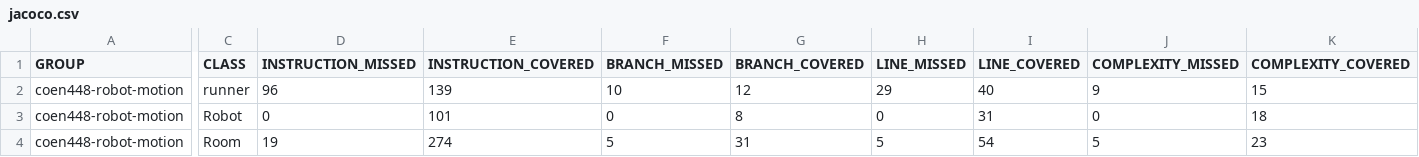
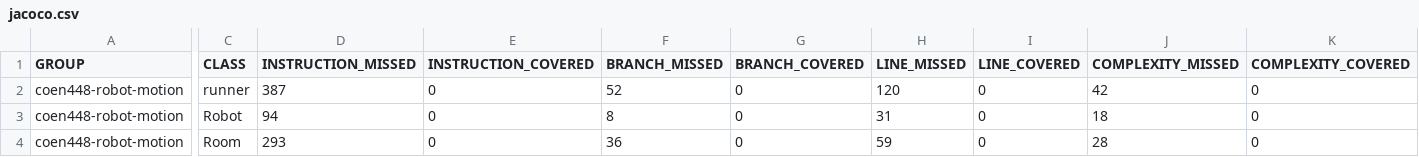
Before and after one commit to mattsklivas/coen448-robot-motion, a CSV file: target/site/jacoco/jacoco.csv, drawn as a sheet; only a part is shown, gaps mark what is left out; the diff covers the shown part only; the diff names each change by its address in the sheet, - before the commit and + after, or states it on an @@ line.

```diff
--- a/target/site/jacoco/jacoco.csv
+++ b/target/site/jacoco/jacoco.csv
-D2 (INSTRUCTION_MISSED): 96
+D2 (INSTRUCTION_MISSED): 387
-E2 (INSTRUCTION_COVERED): 139
+E2 (INSTRUCTION_COVERED): 0
-F2 (BRANCH_MISSED): 10
+F2 (BRANCH_MISSED): 52
-G2 (BRANCH_COVERED): 12
+G2 (BRANCH_COVERED): 0
-H2 (LINE_MISSED): 29
+H2 (LINE_MISSED): 120
-I2 (LINE_COVERED): 40
+I2 (LINE_COVERED): 0
-J2 (COMPLEXITY_MISSED): 9
+J2 (COMPLEXITY_MISSED): 42
-K2 (COMPLEXITY_COVERED): 15
+K2 (COMPLEXITY_COVERED): 0
-D3 (INSTRUCTION_MISSED): 0
+D3 (INSTRUCTION_MISSED): 94
-E3 (INSTRUCTION_COVERED): 101
+E3 (INSTRUCTION_COVERED): 0
-F3 (BRANCH_MISSED): 0
+F3 (BRANCH_MISSED): 8
-G3 (BRANCH_COVERED): 8
+G3 (BRANCH_COVERED): 0
-H3 (LINE_MISSED): 0
+H3 (LINE_MISSED): 31
-I3 (LINE_COVERED): 31
+I3 (LINE_COVERED): 0
-J3 (COMPLEXITY_MISSED): 0
+J3 (COMPLEXITY_MISSED): 18
-K3 (COMPLEXITY_COVERED): 18
+K3 (COMPLEXITY_COVERED): 0
-D4 (INSTRUCTION_MISSED): 19
+D4 (INSTRUCTION_MISSED): 293
-E4 (INSTRUCTION_COVERED): 274
+E4 (INSTRUCTION_COVERED): 0
-F4 (BRANCH_MISSED): 5
+F4 (BRANCH_MISSED): 36
-G4 (BRANCH_COVERED): 31
+G4 (BRANCH_COVERED): 0
-H4 (LINE_MISSED): 5
+H4 (LINE_MISSED): 59
-I4 (LINE_COVERED): 54
+I4 (LINE_COVERED): 0
-J4 (COMPLEXITY_MISSED): 5
+J4 (COMPLEXITY_MISSED): 28
-K4 (COMPLEXITY_COVERED): 23
+K4 (COMPLEXITY_COVERED): 0
```
Also changed, not shown: 6 edited cells elsewhere in this file, 20 other files.
